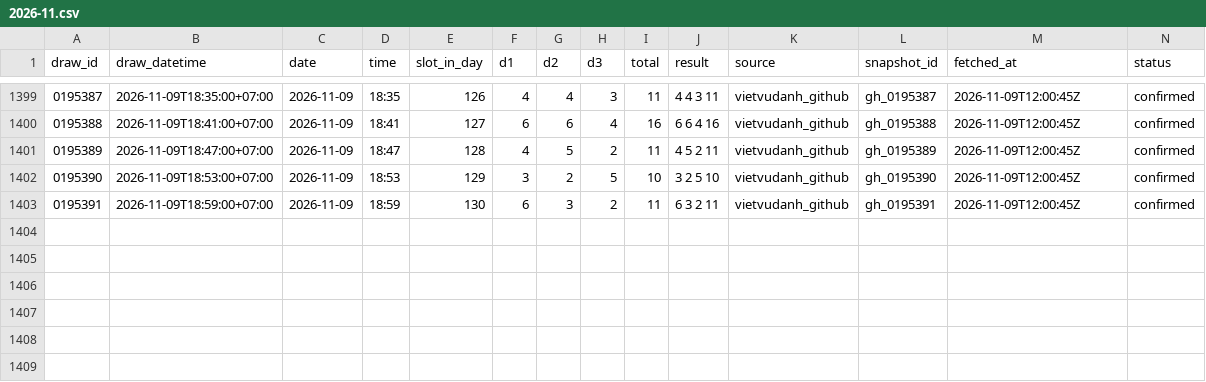
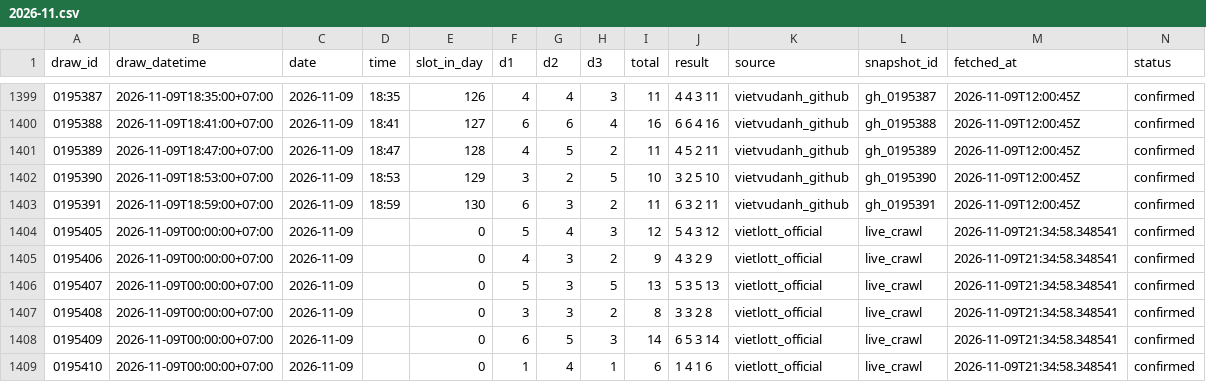
Before and after one commit to nguyencong97/bingo18-analytics, a CSV file: data/2026-11.csv, drawn as a sheet; only a part is shown, gaps mark what is left out.

Commit message:
feat(crawler): implement live Vietlott crawler with fixtures, idempotency, and checksums

```diff
--- a/data/2026-11.csv
+++ b/data/2026-11.csv
@@ -1403 +1403,7 @@ draw_id,draw_datetime,date,time,slot_in_day,d1,d2,d3,total,result,source,snapsho
 0195391,2026-11-09T18:59:00+07:00,2026-11-09,18:59,130,6,3,2,11,6 3 2 11,vietvudanh_github,gh_0195391,2026-11-09T12:00:45Z,confirmed
+0195405,2026-11-09T00:00:00+07:00,2026-11-09,,0,5,4,3,12,5 4 3 12,vietlott_official,live_crawl,2026-11-09T21:34:58.348541,confirmed
+0195406,2026-11-09T00:00:00+07:00,2026-11-09,,0,4,3,2,9,4 3 2 9,vietlott_official,live_crawl,2026-11-09T21:34:58.348541,confirmed
+0195407,2026-11-09T00:00:00+07:00,2026-11-09,,0,5,3,5,13,5 3 5 13,vietlott_official,live_crawl,2026-11-09T21:34:58.348541,confirmed
+0195408,2026-11-09T00:00:00+07:00,2026-11-09,,0,3,3,2,8,3 3 2 8,vietlott_official,live_crawl,2026-11-09T21:34:58.348541,confirmed
+0195409,2026-11-09T00:00:00+07:00,2026-11-09,,0,6,5,3,14,6 5 3 14,vietlott_official,live_crawl,2026-11-09T21:34:58.348541,confirmed
+0195410,2026-11-09T00:00:00+07:00,2026-11-09,,0,1,4,1,6,1 4 1 6,vietlott_official,live_crawl,2026-11-09T21:34:58.348541,confirmed
```
Also changed, not shown: 16 other files.
